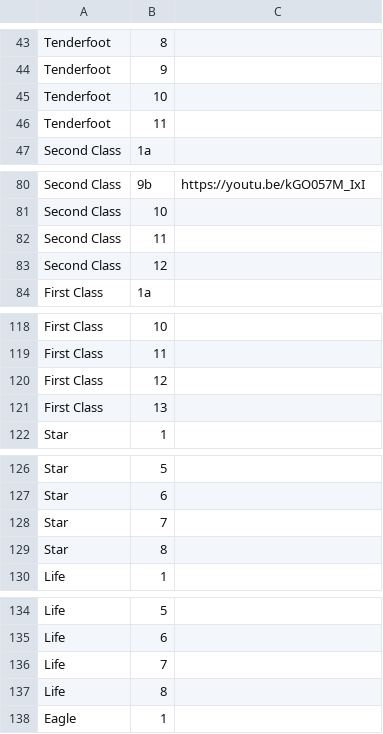
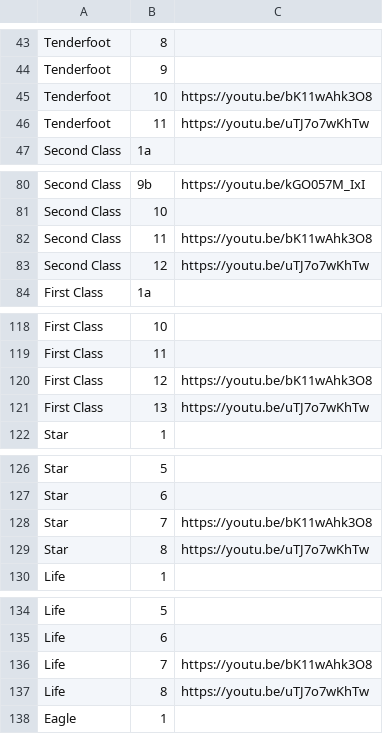
Before and after one commit to ryannicol021/troop690, a CSV file: data/rank-requirements.csv, drawn as a sheet; only a part is shown, gaps mark what is left out; the diff covers the shown part only.

Commit message:
Update rank-requirements.csv

```diff
--- a/data/rank-requirements.csv
+++ b/data/rank-requirements.csv
@@ -44,4 +44,4 @@ Tenderfoot,8,
 Tenderfoot,9,
-Tenderfoot,10,
-Tenderfoot,11,
+Tenderfoot,10,https://youtu.be/bK11wAhk3O8
+Tenderfoot,11,https://youtu.be/uTJ7o7wKhTw
 Second Class,1a,
@@ -81,4 +81,4 @@ Second Class,9b,https://youtu.be/kGO057M_IxI
 Second Class,10,
-Second Class,11,
-Second Class,12,
+Second Class,11,https://youtu.be/bK11wAhk3O8
+Second Class,12,https://youtu.be/uTJ7o7wKhTw
 First Class,1a,
@@ -119,4 +119,4 @@ First Class,10,
 First Class,11,
-First Class,12,
-First Class,13,
+First Class,12,https://youtu.be/bK11wAhk3O8
+First Class,13,https://youtu.be/uTJ7o7wKhTw
 Star,1,
@@ -127,4 +127,4 @@ Star,5,
 Star,6,
-Star,7,
-Star,8,
+Star,7,https://youtu.be/bK11wAhk3O8
+Star,8,https://youtu.be/uTJ7o7wKhTw
 Life,1,
@@ -135,4 +135,4 @@ Life,5,
 Life,6,
-Life,7,
-Life,8,
+Life,7,https://youtu.be/bK11wAhk3O8
+Life,8,https://youtu.be/uTJ7o7wKhTw
 Eagle,1,
```
Also changed, not shown: 2 edited cells elsewhere in this file.
